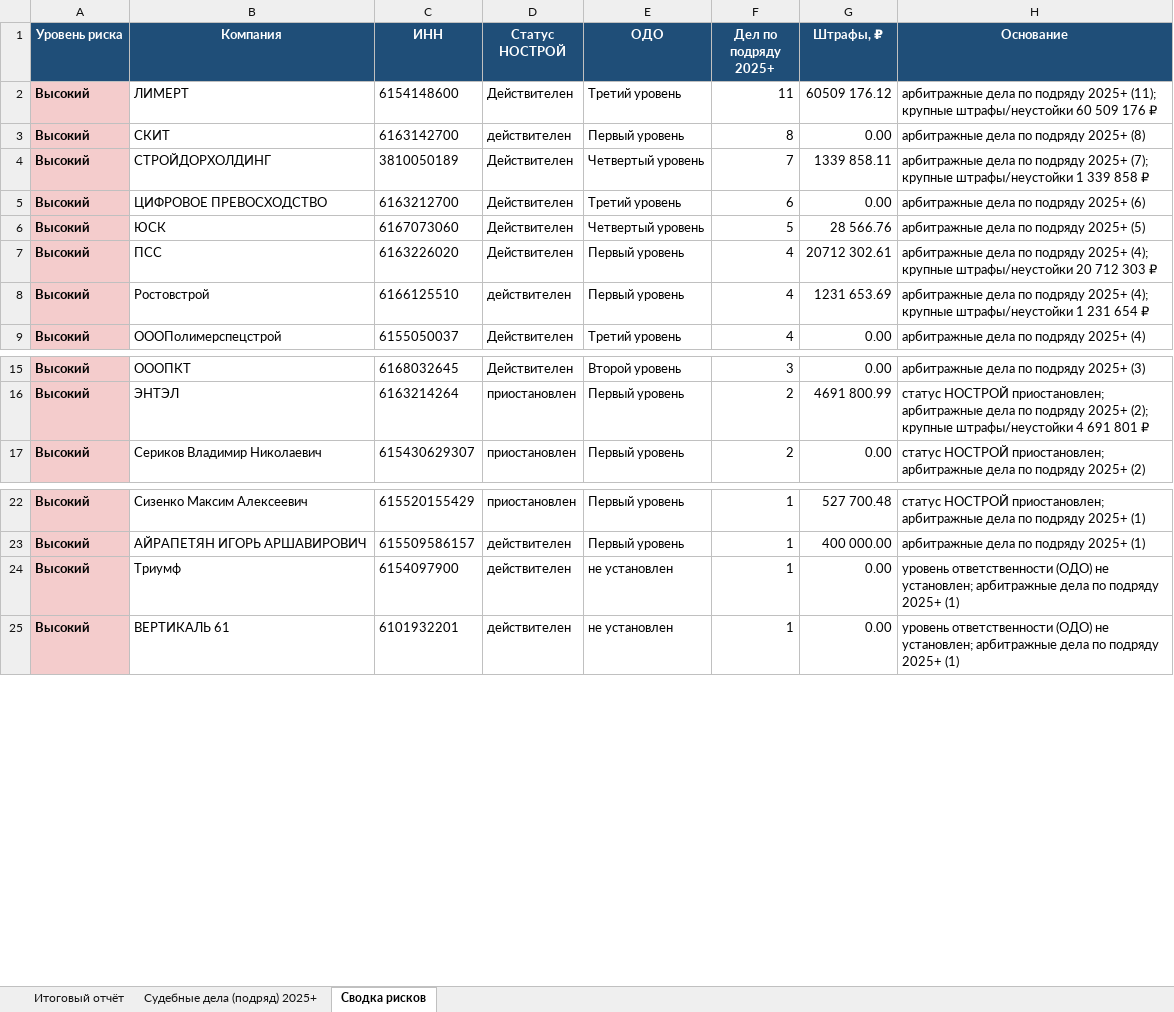
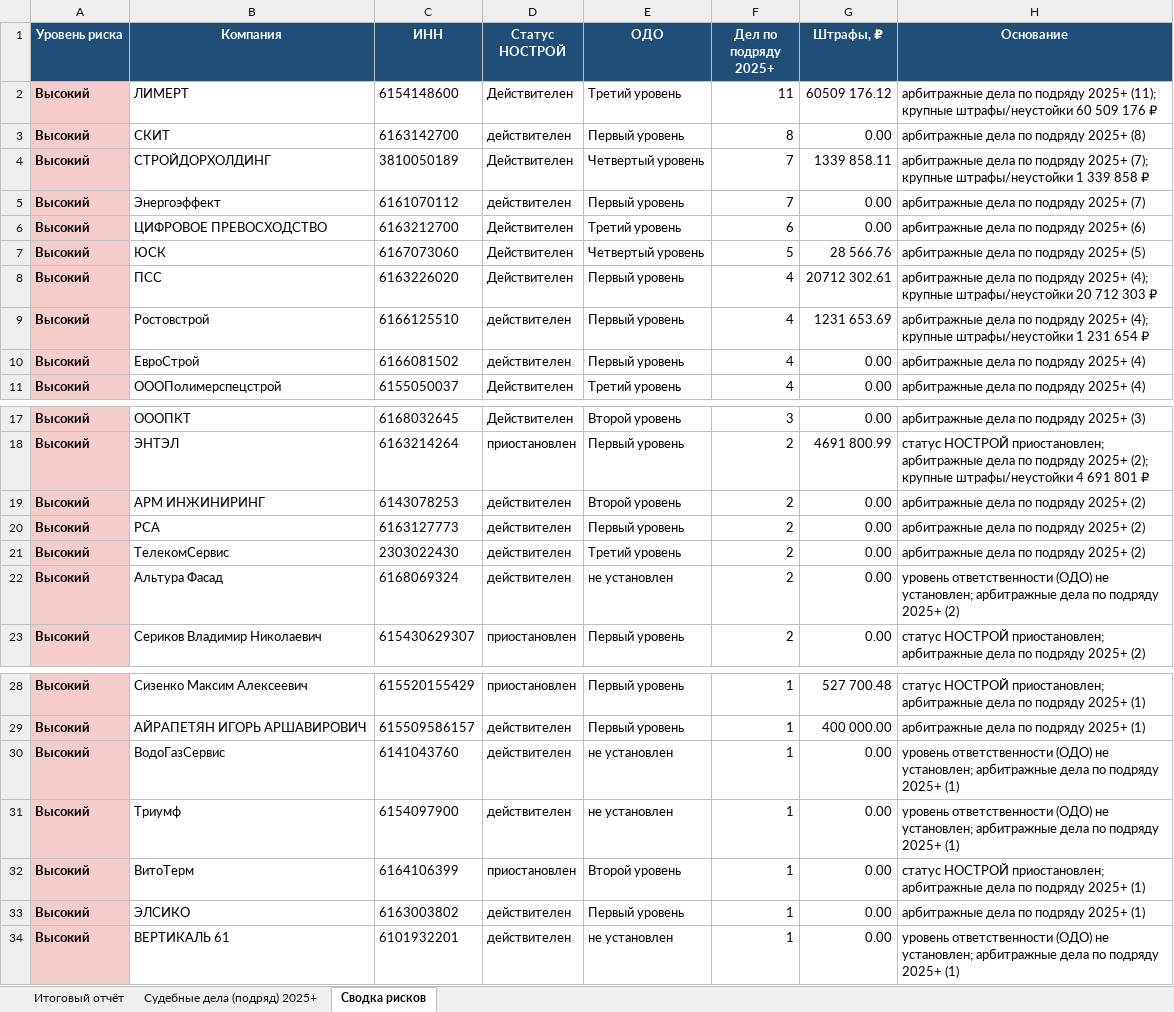
Before and after one commit to Confucius-hub/spbu_db_hw, an Excel workbook: audit_2026-05-21/audit_report_corrected.xlsx, sheet Сводка рисков, drawn as a sheet; only a part is shown, gaps mark what is left out; values as stored, in another font and other column widths than the file's, no borders; the diff covers the shown part only; the diff names each change by its address in the sheet, - before the commit and + after, or states it on an @@ line.

```diff
--- a/audit_2026-05-21/audit_report_corrected.xlsx (sheet Сводка рисков)
+++ b/audit_2026-05-21/audit_report_corrected.xlsx (sheet Сводка рисков)
+row 5: Высокий | Энергоэффект | 6161070112 | действителен | Первый уровень | 7 | 0.00 | арбитражные дела по подряду 2025+ (7)
+row 10: Высокий | ЕвроСтрой | 6166081502 | действителен | Первый уровень | 4 | 0.00 | арбитражные дела по подряду 2025+ (4)
+row 19: Высокий | АРМ ИНЖИНИРИНГ | 6143078253 | действителен | Второй уровень | 2 | 0.00 | арбитражные дела по подряду 2025+ (2)
+row 20: Высокий | РСА | 6163127773 | действителен | Первый уровень | 2 | 0.00 | арбитражные дела по подряду 2025+ (2)
+row 21: Высокий | ТелекомСервис | 2303022430 | действителен | Третий уровень | 2 | 0.00 | арбитражные дела по подряду 2025+ (2)
+row 22: Высокий | Альтура Фасад | 6168069324 | действителен | не установлен | 2 | 0.00 | уровень ответственности (ОДО) не установлен; арбитражные дела по подряду 2025+ (2)
+row 30: Высокий | ВодоГазСервис | 6141043760 | действителен | не установлен | 1 | 0.00 | уровень ответственности (ОДО) не установлен; арбитражные дела по подряду 2025+ (1)
+row 32: Высокий | ВитоТерм | 6164106399 | приостановлен | Второй уровень | 1 | 0.00 | статус НОСТРОЙ приостановлен; арбитражные дела по подряду 2025+ (1)
+row 33: Высокий | ЭЛСИКО | 6163003802 | действителен | Первый уровень | 1 | 0.00 | арбитражные дела по подряду 2025+ (1)
```
Also changed, not shown: 15 added rows and 24 removed rows elsewhere in this sheet, sheet Судебные дела (подряд) 2025+, sheet Итоговый отчёт, 1 other file.
